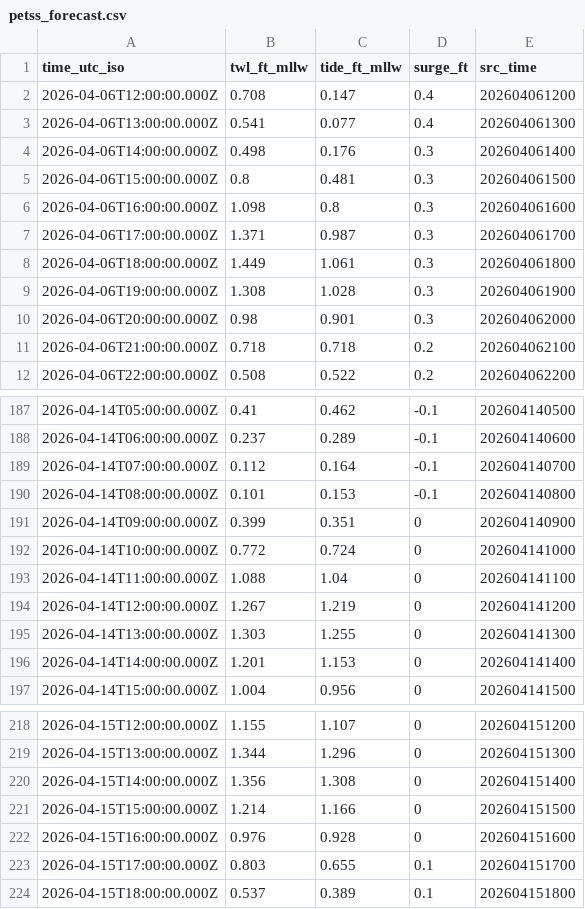
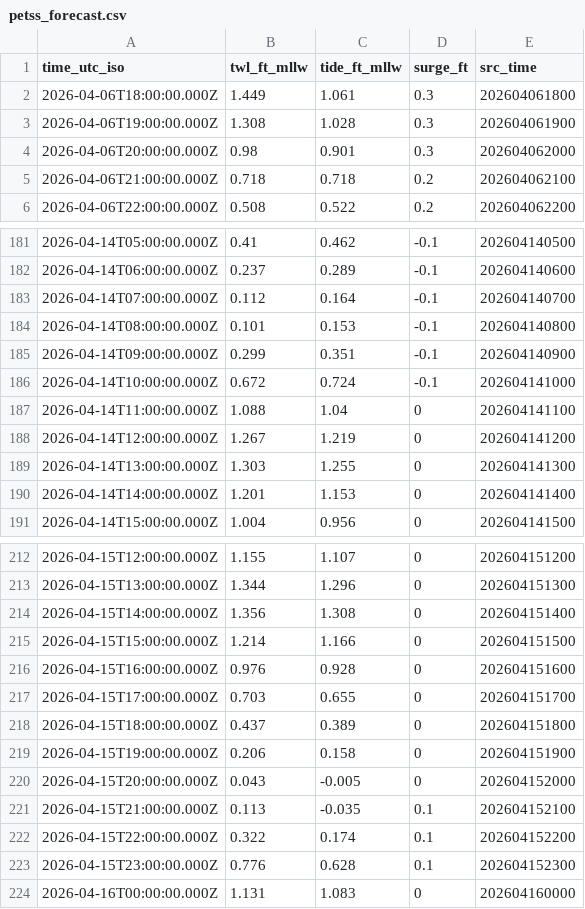
Before and after one commit to hondrospj/ShipBottom, a CSV file: data/petss_forecast.csv, drawn as a sheet; only a part is shown, gaps mark what is left out; the diff covers the shown part only.

```diff
--- a/data/petss_forecast.csv
+++ b/data/petss_forecast.csv
@@ -1,8 +1,2 @@
 time_utc_iso,twl_ft_mllw,tide_ft_mllw,surge_ft,src_time
-2026-04-06T12:00:00.000Z,0.708,0.147,0.4,202604061200
-2026-04-06T13:00:00.000Z,0.541,0.077,0.4,202604061300
-2026-04-06T14:00:00.000Z,0.498,0.176,0.3,202604061400
-2026-04-06T15:00:00.000Z,0.8,0.481,0.3,202604061500
-2026-04-06T16:00:00.000Z,1.098,0.8,0.3,202604061600
-2026-04-06T17:00:00.000Z,1.371,0.987,0.3,202604061700
 2026-04-06T18:00:00.000Z,1.449,1.061,0.3,202604061800
@@ -190,4 +184,4 @@ time_utc_iso,twl_ft_mllw,tide_ft_mllw,surge_ft,src_time
 2026-04-14T08:00:00.000Z,0.101,0.153,-0.1,202604140800
-2026-04-14T09:00:00.000Z,0.399,0.351,0,202604140900
-2026-04-14T10:00:00.000Z,0.772,0.724,0,202604141000
+2026-04-14T09:00:00.000Z,0.299,0.351,-0.1,202604140900
+2026-04-14T10:00:00.000Z,0.672,0.724,-0.1,202604141000
 2026-04-14T11:00:00.000Z,1.088,1.04,0,202604141100
@@ -222,3 +216,9 @@ time_utc_iso,twl_ft_mllw,tide_ft_mllw,surge_ft,src_time
 2026-04-15T16:00:00.000Z,0.976,0.928,0,202604151600
-2026-04-15T17:00:00.000Z,0.803,0.655,0.1,202604151700
-2026-04-15T18:00:00.000Z,0.537,0.389,0.1,202604151800
+2026-04-15T17:00:00.000Z,0.703,0.655,0,202604151700
+2026-04-15T18:00:00.000Z,0.437,0.389,0,202604151800
+2026-04-15T19:00:00.000Z,0.206,0.158,0,202604151900
+2026-04-15T20:00:00.000Z,0.043,-0.005,0,202604152000
+2026-04-15T21:00:00.000Z,0.113,-0.035,0.1,202604152100
+2026-04-15T22:00:00.000Z,0.322,0.174,0.1,202604152200
+2026-04-15T23:00:00.000Z,0.776,0.628,0.1,202604152300
+2026-04-16T00:00:00.000Z,1.131,1.083,0,202604160000
```
Also changed, not shown: 20 edited cells elsewhere in this file, 3 other files.
